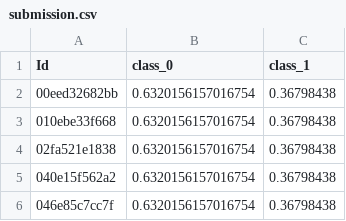
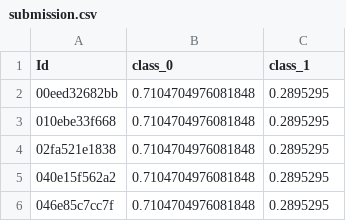
Before and after one commit to AndrewTGraham/Health-AI, a CSV file: submission.csv, drawn as a sheet.

```diff
--- a/submission.csv
+++ b/submission.csv
@@ -1,6 +1,6 @@
 Id,class_0,class_1
-00eed32682bb,0.6320156157016754,0.36798438
-010ebe33f668,0.6320156157016754,0.36798438
-02fa521e1838,0.6320156157016754,0.36798438
-040e15f562a2,0.6320156157016754,0.36798438
-046e85c7cc7f,0.6320156157016754,0.36798438
+00eed32682bb,0.7104704976081848,0.2895295
+010ebe33f668,0.7104704976081848,0.2895295
+02fa521e1838,0.7104704976081848,0.2895295
+040e15f562a2,0.7104704976081848,0.2895295
+046e85c7cc7f,0.7104704976081848,0.2895295
```
Also changed, not shown: 1 other file.
